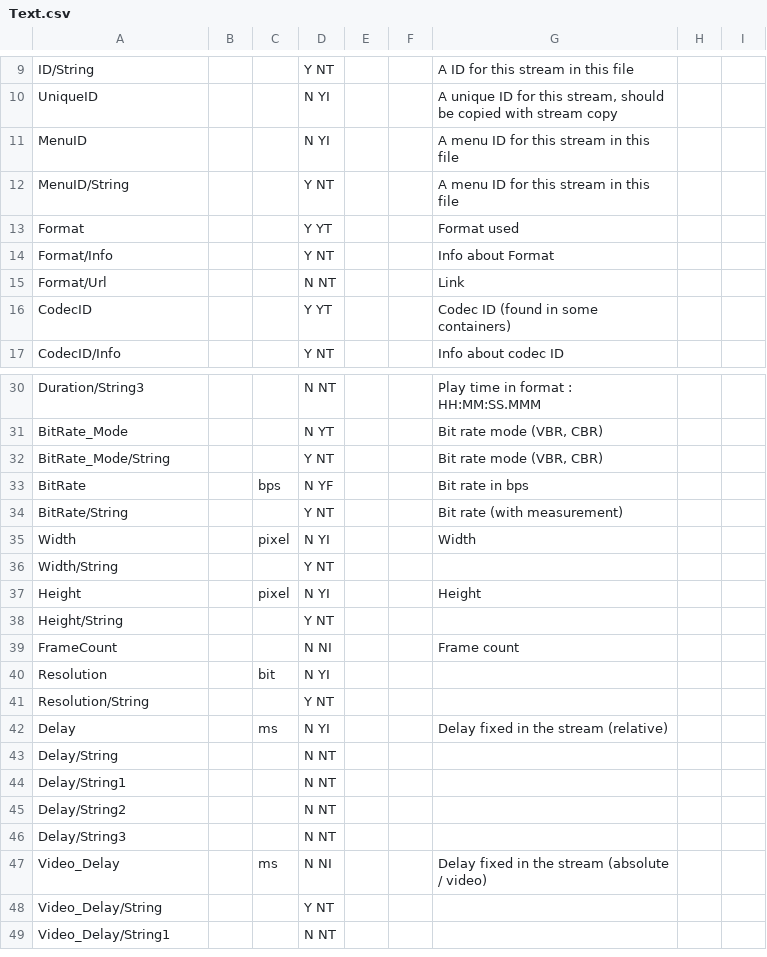
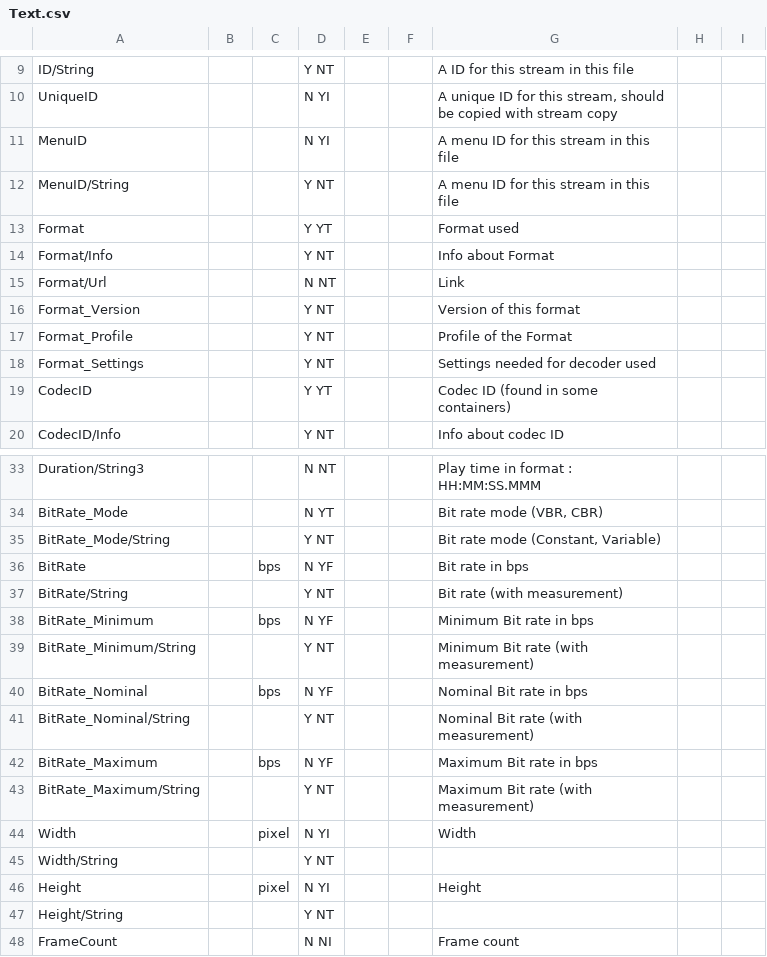
Before and after one commit to mediatest/mediatestLib, a CSV file: Source/Ressource/Text/Stream/Text.csv, drawn as a sheet; only a part is shown, gaps mark what is left out; the shorter side is filled out with more unchanged rows; addresses are those after the commit; the diff names each change by its address in the sheet, - before the commit and + after, or states it on an @@ line.

```diff
--- a/Source/Ressource/Text/Stream/Text.csv
+++ b/Source/Ressource/Text/Stream/Text.csv
+row 16: Format_Version |  |  | Y NT |  |  | Version of this format
+row 17: Format_Profile |  |  | Y NT |  |  | Profile of the Format
+row 18: Format_Settings |  |  | Y NT |  |  | Settings needed for decoder used
-G35: Bit rate mode (VBR, CBR)
+G35: Bit rate mode (Constant, Variable)
+row 38: BitRate_Minimum |  | bps | N YF |  |  | Minimum Bit rate in bps
+row 39: BitRate_Minimum/String |  |  | Y NT |  |  | Minimum Bit rate (with measurement)
+row 40: BitRate_Nominal |  | bps | N YF |  |  | Nominal Bit rate in bps
+row 41: BitRate_Nominal/String |  |  | Y NT |  |  | Nominal Bit rate (with measurement)
+row 42: BitRate_Maximum |  | bps | N YF |  |  | Maximum Bit rate in bps
+row 43: BitRate_Maximum/String |  |  | Y NT |  |  | Maximum Bit rate (with measurement)
```
Also changed, not shown: Source/Ressource/Text/Stream/Chapters.csv, Source/Ressource/Text/Stream/General.csv, 27 other files.
